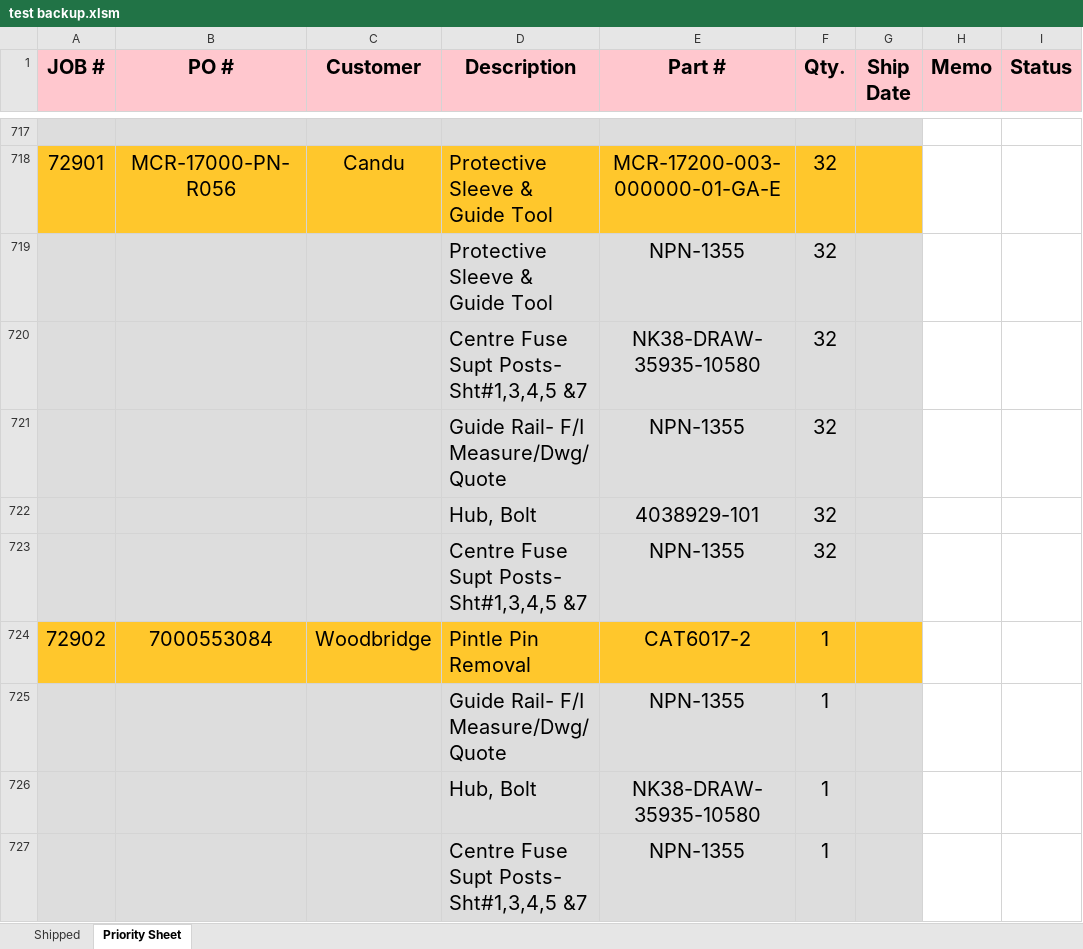
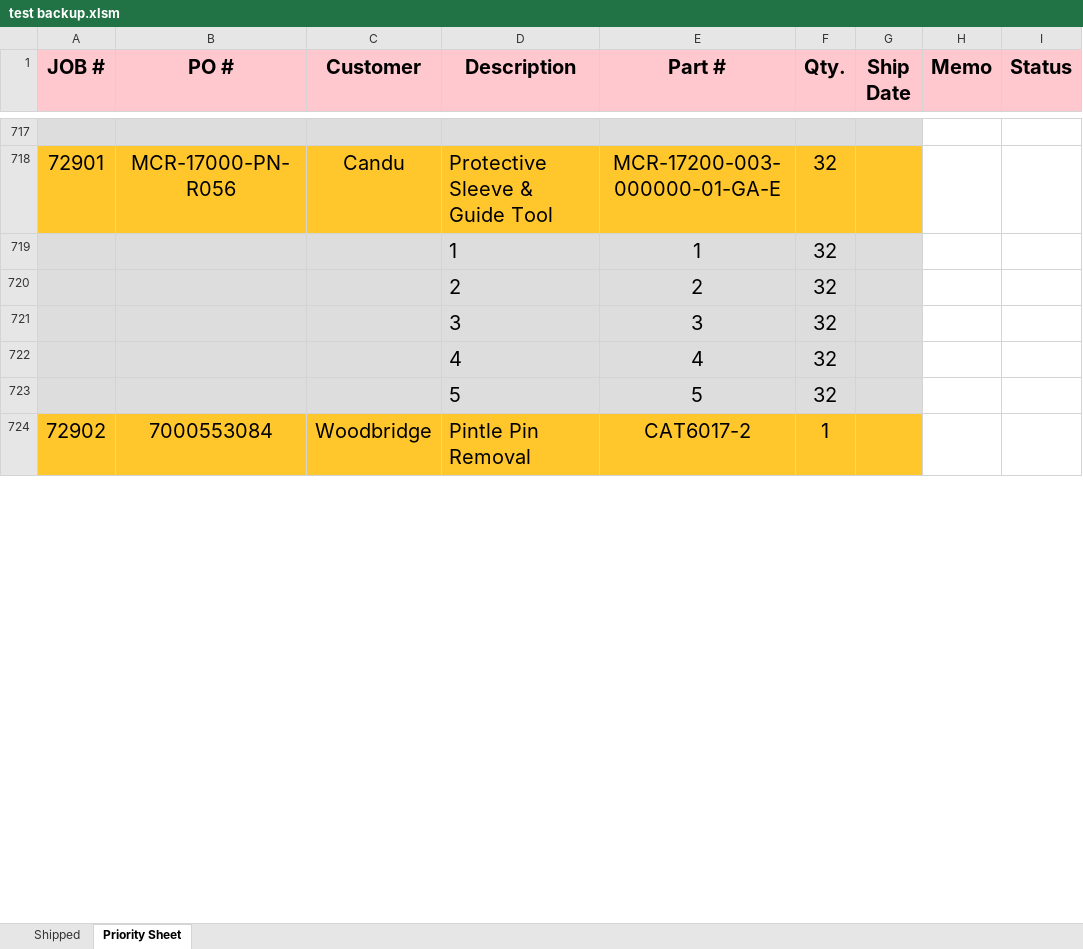
Before and after one commit to MadLeon/manufacturing_process_schedule, an Excel workbook: test backup.xlsm, sheet Priority Sheet, drawn as a sheet; only a part is shown, gaps mark what is left out; values as stored, in another font and other column widths than the file's, no borders; charts and pictures not drawn; removed rows and columns are numbered as before the commit, all else as after; the diff covers the shown part only; the diff names each change by its address in the sheet, - before the commit and + after, or states it on an @@ line.

```diff
--- a/test backup.xlsm (sheet Priority Sheet)
+++ b/test backup.xlsm (sheet Priority Sheet)
-row 719:  |  |  | Protective Sleeve & Guide Tool | NPN-1355 | 32
-row 720:  |  |  | Centre Fuse Supt Posts- Sht#1,3,4,5 &7 | NK38-DRAW-35935-10580 | 32
-row 721:  |  |  | Guide Rail- F/I Measure/Dwg/Quote | NPN-1355 | 32
-row 722:  |  |  | Hub, Bolt | 4038929-101 | 32
-row 723:  |  |  | Centre Fuse Supt Posts- Sht#1,3,4,5 &7 | NPN-1355 | 32
+row 719:  |  |  | 1 | 1 | 32
+row 720:  |  |  | 2 | 2 | 32
+row 721:  |  |  | 3 | 3 | 32
+row 722:  |  |  | 4 | 4 | 32
+row 723:  |  |  | 5 | 5 | 32
-row 725:  |  |  | Guide Rail- F/I Measure/Dwg/Quote | NPN-1355 | 1
-row 726:  |  |  | Hub, Bolt | NK38-DRAW-35935-10580 | 1
-row 727:  |  |  | Centre Fuse Supt Posts- Sht#1,3,4,5 &7 | NPN-1355 | 1
```
Also changed, not shown: 8 added rows and 5 removed rows elsewhere in this sheet, sheet Shipped, charts or pictures, Order Entry Log.xlsm, 3 other files.
